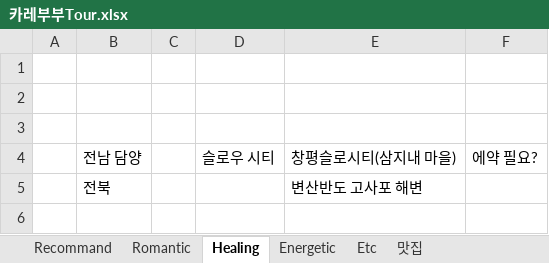
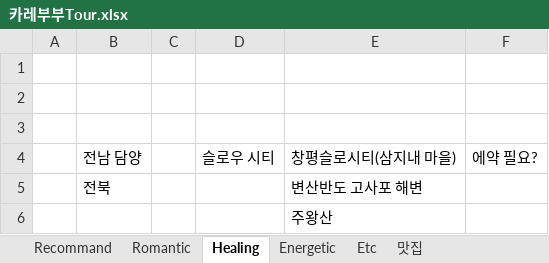
Before and after one commit to SangguKang/doc, an Excel workbook: TravelTour/카레부부Tour.xlsx, sheet Healing, drawn as a sheet; values as stored, in another font and other column widths than the file's, no borders; the diff names each change by its address in the sheet, - before the commit and + after, or states it on an @@ line.

Commit message:
update TravelTour/카레부부Tour.xlsx

```diff
--- a/TravelTour/카레부부Tour.xlsx (sheet Healing)
+++ b/TravelTour/카레부부Tour.xlsx (sheet Healing)
+row 6:  |  |  |  | 주왕산
```
